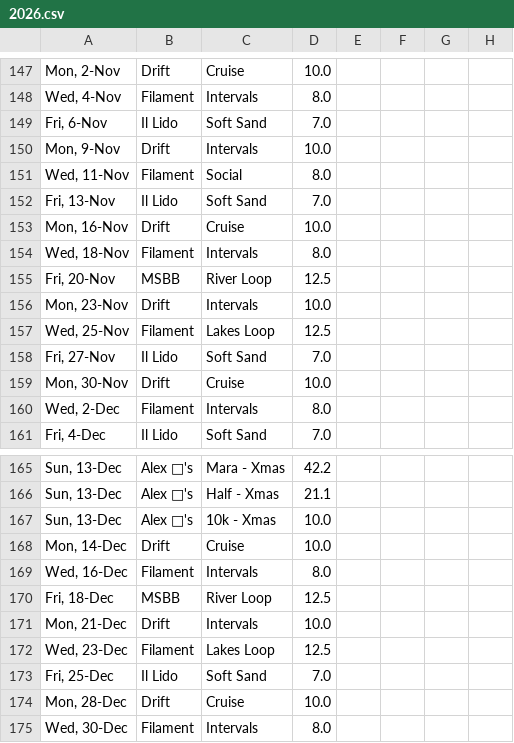
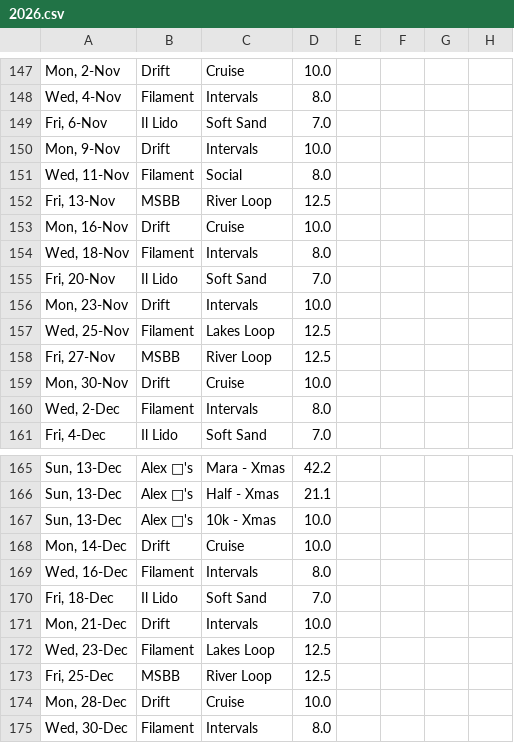
Before and after one commit to cpdis/fctc2025, a CSV file: public/data/2026.csv, drawn as a sheet; only a part is shown, gaps mark what is left out; the diff covers the shown part only; the diff names each change by its address in the sheet, - before the commit and + after, or states it on an @@ line.

```diff
--- a/public/data/2026.csv
+++ b/public/data/2026.csv
-B152: Il Lido
+B152: MSBB
-C152: Soft Sand
+C152: River Loop
-D152: 7.0
+D152: 12.5
-B155: MSBB
+B155: Il Lido
-C155: River Loop
+C155: Soft Sand
-D155: 12.5
+D155: 7.0
-B158: Il Lido
+B158: MSBB
-C158: Soft Sand
+C158: River Loop
-D158: 7.0
+D158: 12.5
-B170: MSBB
+B170: Il Lido
-C170: River Loop
+C170: Soft Sand
-D170: 12.5
+D170: 7.0
-B173: Il Lido
+B173: MSBB
-C173: Soft Sand
+C173: River Loop
-D173: 7.0
+D173: 12.5
```
Also changed, not shown: 1 added row, 1 removed row and 73 edited cells elsewhere in this file, 1 other file.
